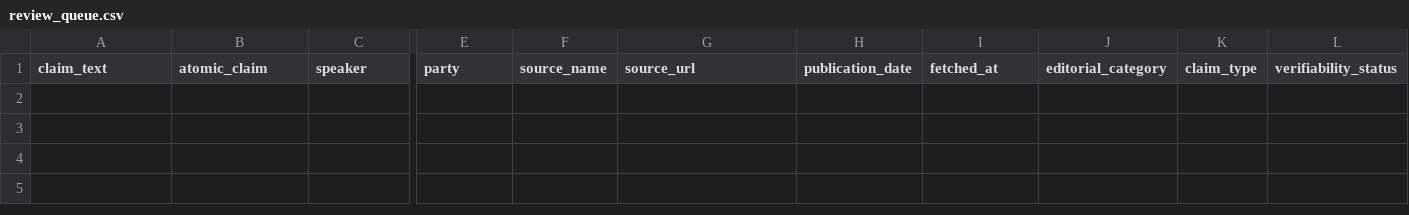
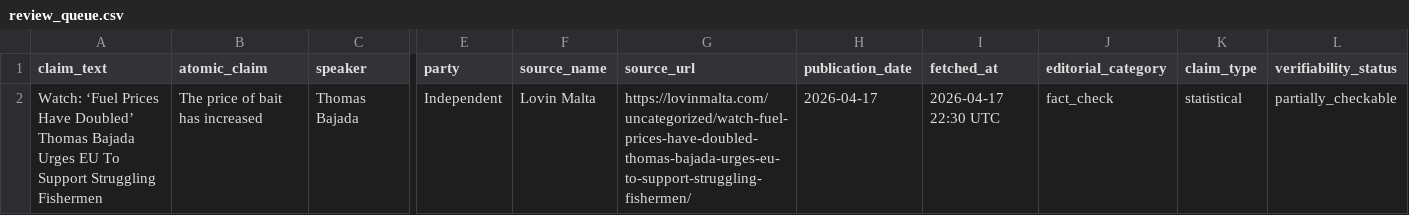
Before and after one commit to kylesultana-spunt/claim-source-team, a CSV file: data/review_queue.csv, drawn as a sheet; only a part is shown, gaps mark what is left out; rows hold the shown columns only; the diff names each change by its address in the sheet, - before the commit and + after, or states it on an @@ line.

```diff
--- a/data/review_queue.csv
+++ b/data/review_queue.csv
+row 2: Watch: ‘Fuel Prices Have Doubled’ Thomas Bajada Urges EU To Support Struggling Fishermen | The price of bait has increased | Thomas Bajada | Independent | Lovin Malta | https://lovinmalta.com/uncategorized/watch-fuel-prices-have-doubled-thomas-bajada-urges-eu-to-support-struggling-fishermen/ | 2026-04-17 | 2026-04-17 22:30 UTC | fact_check | statistical | partially_checkable
```
Also changed, not shown: data/fact_check_queue.csv, 1 other file.
